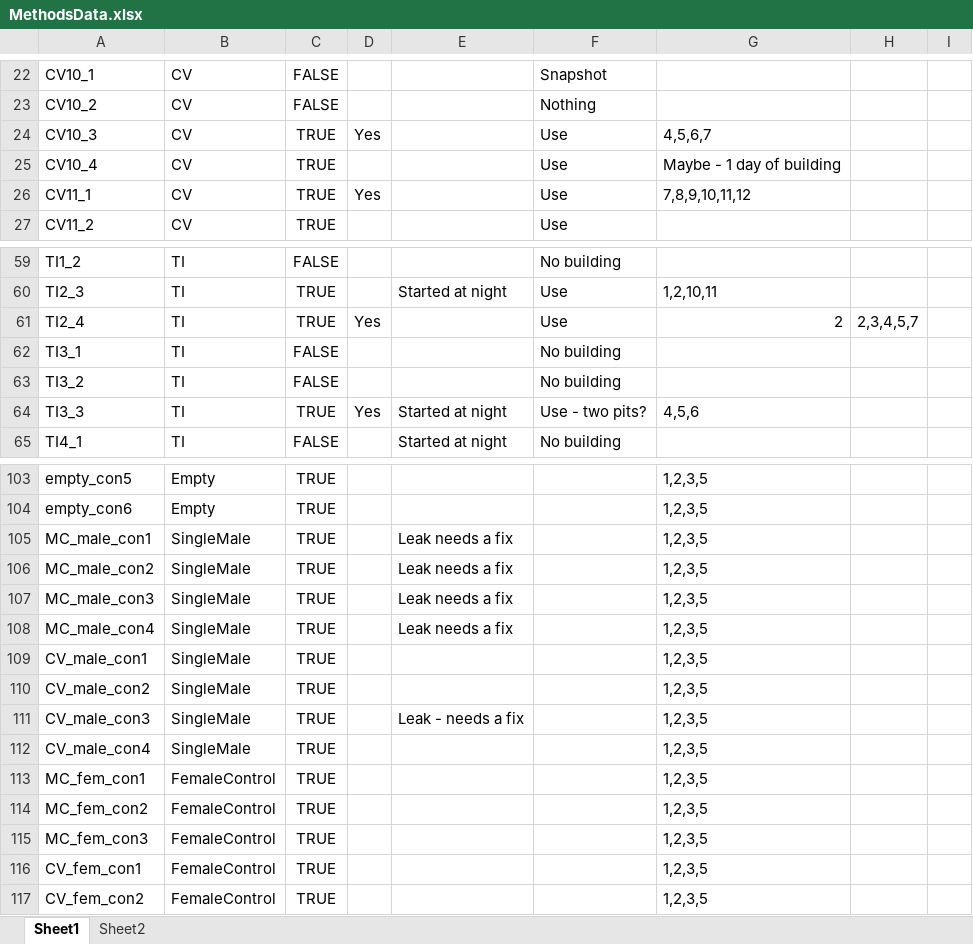
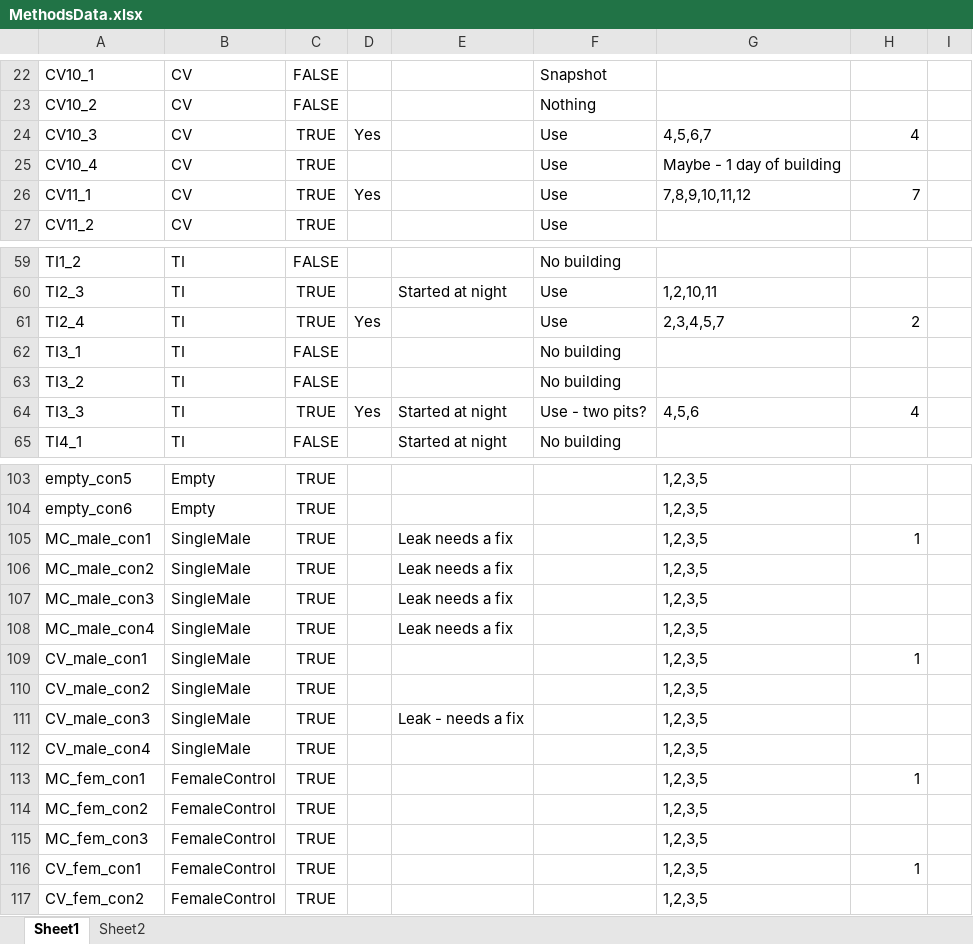
Before and after one commit to ptmcgrat/Kinect2, an Excel workbook: MethodsData.xlsx, sheet Sheet1, drawn as a sheet; only a part is shown, gaps mark what is left out; values as stored, in another font and other column widths than the file's, no borders; the diff covers the shown part only; the diff names each change by its address in the sheet, - before the commit and + after, or states it on an @@ line.

```diff
--- a/MethodsData.xlsx (sheet Sheet1)
+++ b/MethodsData.xlsx (sheet Sheet1)
-H24: (empty)
+H24: 4
-H26: (empty)
+H26: 7
-G61: 2
+G61: 2,3,4,5,7
-H61: 2,3,4,5,7
+H61: 2
-H64: (empty)
+H64: 4
-H105: (empty)
+H105: 1
-H109: (empty)
+H109: 1
-H113: (empty)
+H113: 1
-H116: (empty)
+H116: 1
```
Also changed, not shown: 4 edited cells elsewhere in this sheet.
